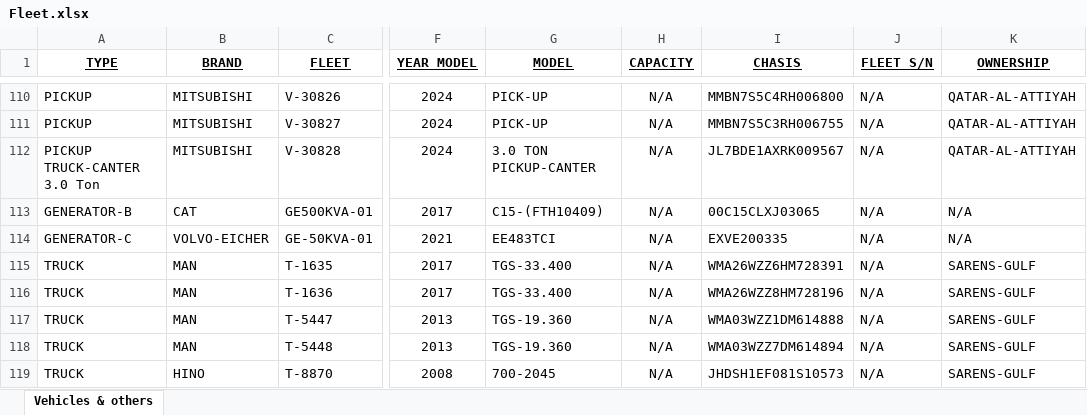
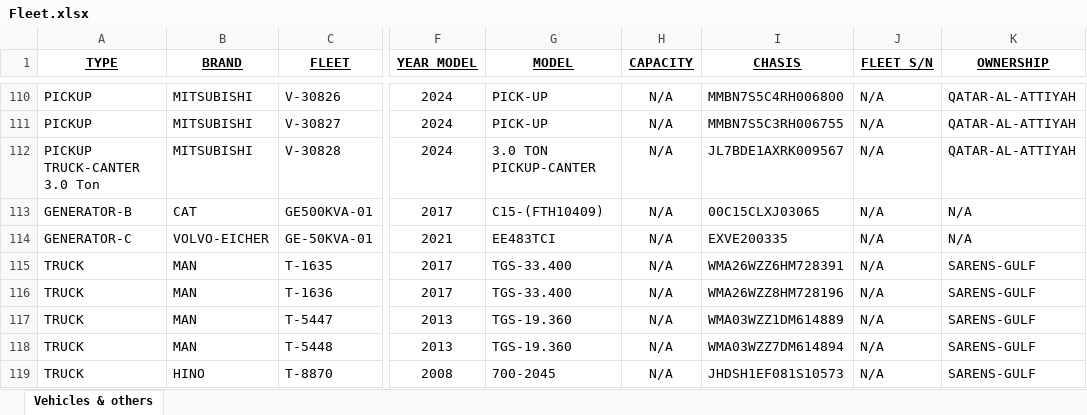
Before and after one commit to shakeelsnu/FleetData-by-Shakeel, an Excel workbook: Fleet.xlsx, sheet Vehicles & others, drawn as a sheet; only a part is shown, gaps mark what is left out; values as stored, in another font and other column widths than the file's, no borders; conditional formats not drawn; the diff names each change by its address in the sheet, - before the commit and + after, or states it on an @@ line.

Commit message:
Add files via upload

```diff
--- a/Fleet.xlsx (sheet Vehicles & others)
+++ b/Fleet.xlsx (sheet Vehicles & others)
-I117 (CHASIS): WMA03WZZ1DM614888
+I117 (CHASIS): WMA03WZZ1DM614889
```
